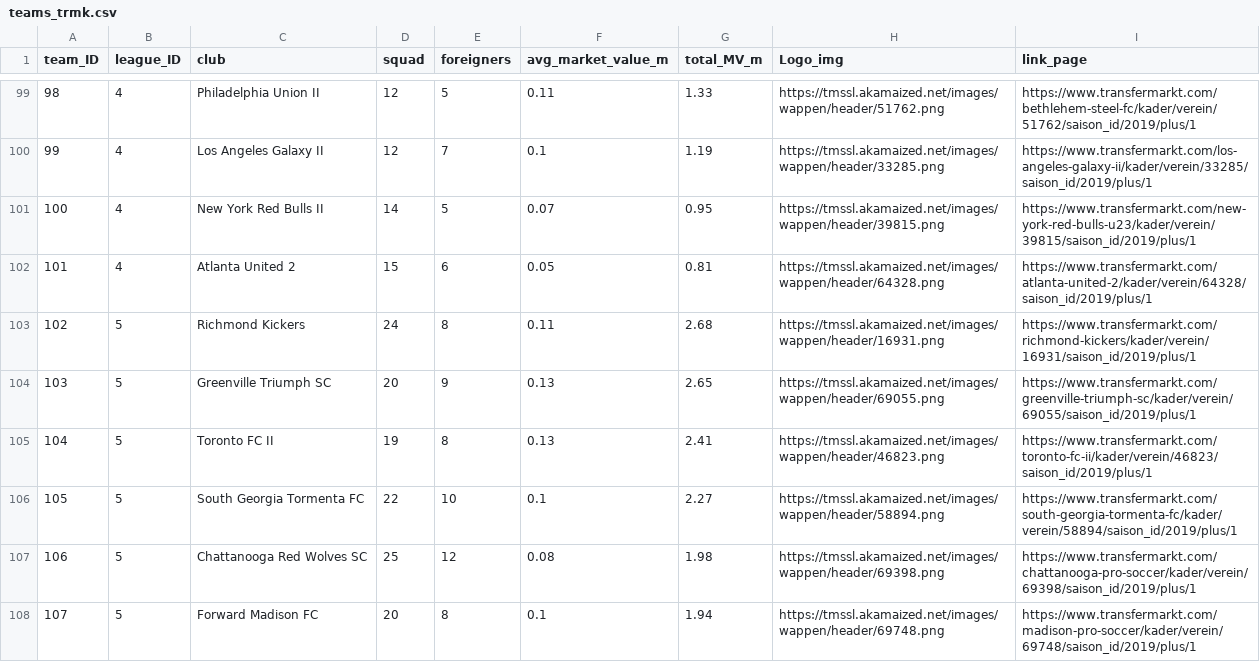
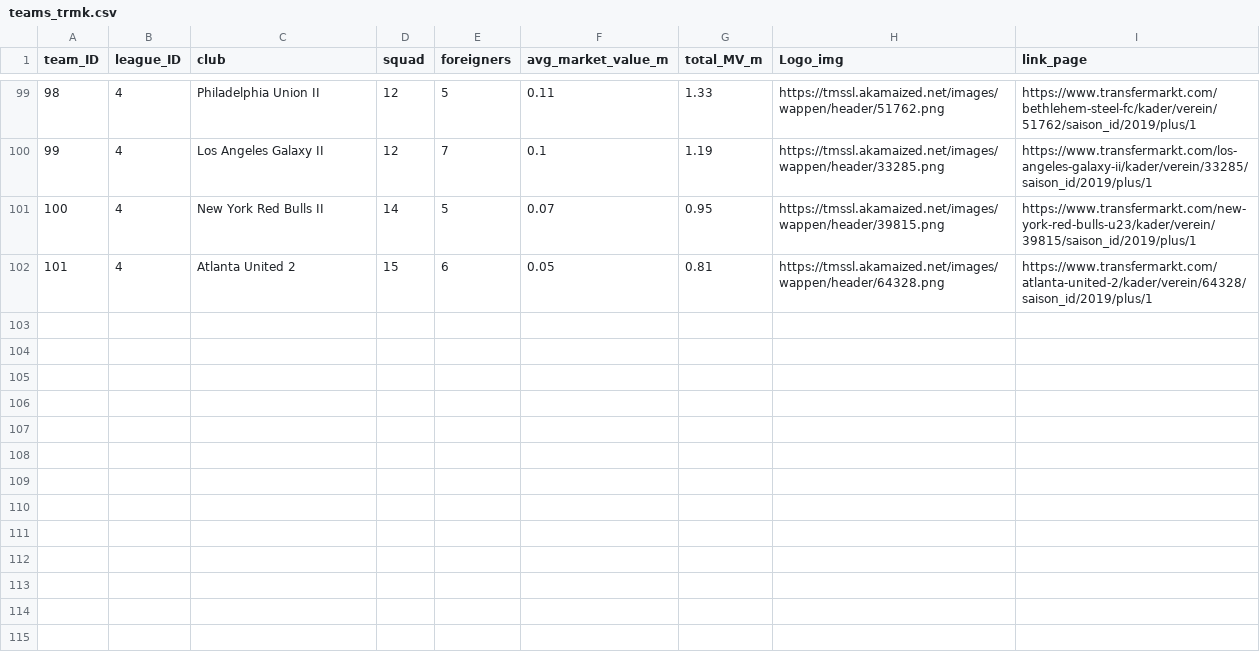
Before and after one commit to jCosta16/Soccer_Dashboard, a CSV file: data/teams_trmk.csv, drawn as a sheet; only a part is shown, gaps mark what is left out; removed rows and columns are numbered as before the commit, all else as after; the diff covers the shown part only; the diff names each change by its address in the sheet, - before the commit and + after, or states it on an @@ line.

Commit message:
scrape files and sql tables

```diff
--- a/data/teams_trmk.csv
+++ b/data/teams_trmk.csv
-row 103: 102 | 5 | Richmond Kickers | 24 | 8 | 0.11 | 2.68 | https://tmssl.akamaized.net/images/wappen/header/16931.png | https://www.transfermarkt.com/richmond-kickers/kader/verein/16931/saison_id/2019/plus/1
-row 104: 103 | 5 | Greenville Triumph SC | 20 | 9 | 0.13 | 2.65 | https://tmssl.akamaized.net/images/wappen/header/69055.png | https://www.transfermarkt.com/greenville-triumph-sc/kader/verein/69055/saison_id/2019/plus/1
-row 105: 104 | 5 | Toronto FC II | 19 | 8 | 0.13 | 2.41 | https://tmssl.akamaized.net/images/wappen/header/46823.png | https://www.transfermarkt.com/toronto-fc-ii/kader/verein/46823/saison_id/2019/plus/1
-row 106: 105 | 5 | South Georgia Tormenta FC | 22 | 10 | 0.1 | 2.27 | https://tmssl.akamaized.net/images/wappen/header/58894.png | https://www.transfermarkt.com/south-georgia-tormenta-fc/kader/verein/58894/saison_id/2019/plus/1
-row 107: 106 | 5 | Chattanooga Red Wolves SC | 25 | 12 | 0.08 | 1.98 | https://tmssl.akamaized.net/images/wappen/header/69398.png | https://www.transfermarkt.com/chattanooga-pro-soccer/kader/verein/69398/saison_id/2019/plus/1
-row 108: 107 | 5 | Forward Madison FC | 20 | 8 | 0.1 | 1.94 | https://tmssl.akamaized.net/images/wappen/header/69748.png | https://www.transfermarkt.com/madison-pro-soccer/kader/verein/69748/saison_id/2019/plus/1
```
Also changed, not shown: 2 added rows, 8 removed rows, 1 moved row, 6 edited cells and row numbers in column A elsewhere in this file, data/leagues_data.csv, 5 other files.
